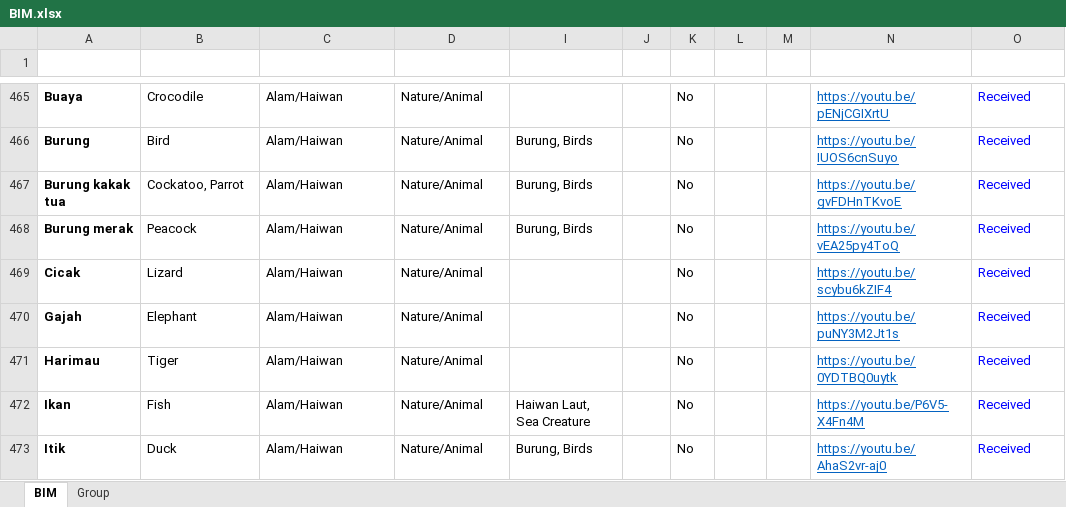
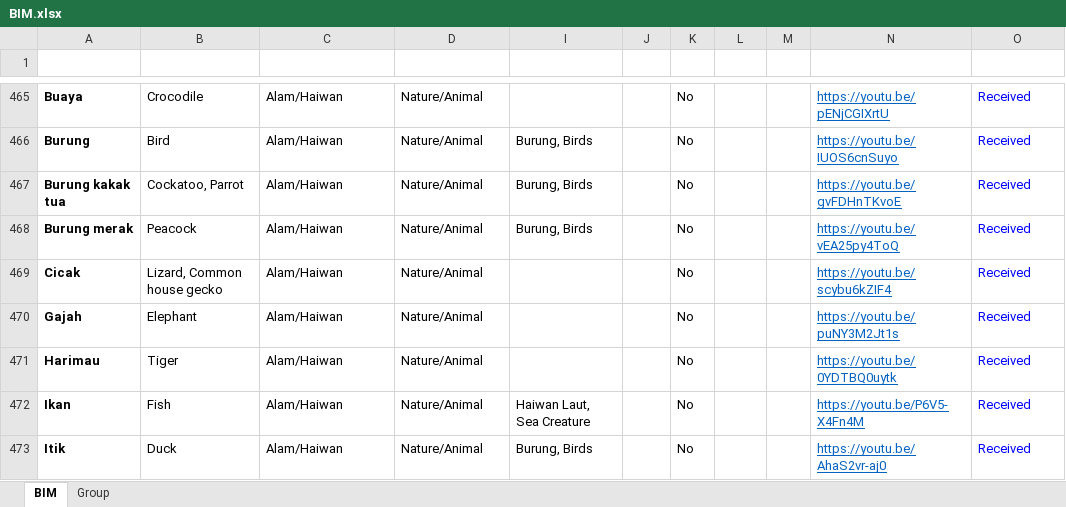
Before and after one commit to malaysiafederationofthedeaf/ggb-mfd-project, an Excel workbook: public/assets/BIM.xlsx, sheet BIM, drawn as a sheet; only a part is shown, gaps mark what is left out; values as stored, in another font and other column widths than the file's, no borders; charts and pictures and conditional formats and table styles not drawn; the diff names each change by its address in the sheet, - before the commit and + after, or states it on an @@ line.

Commit message:
update BIM Sheet cicak

```diff
--- a/public/assets/BIM.xlsx (sheet BIM)
+++ b/public/assets/BIM.xlsx (sheet BIM)
-B469 (Word): Lizard
+B469 (Word): Lizard, Common house gecko
```
